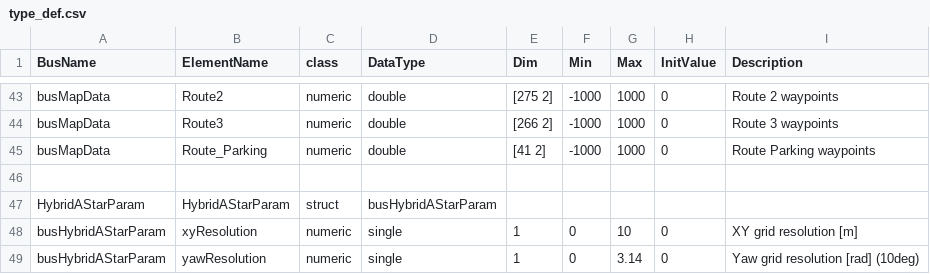
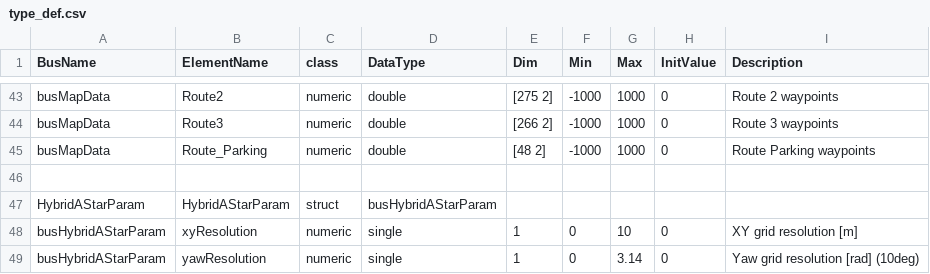
Before and after one commit to IVS4Project/IVSProject_1118, a CSV file: Data/type_def.csv, drawn as a sheet; only a part is shown, gaps mark what is left out.

```diff
--- a/Data/type_def.csv
+++ b/Data/type_def.csv
@@ -44,3 +44,3 @@ busMapData,Route2,numeric,double,[275 2],-1000,1000,0,Route 2 waypoints
 busMapData,Route3,numeric,double,[266 2],-1000,1000,0,Route 3 waypoints
-busMapData,Route_Parking,numeric,double,[41 2],-1000,1000,0,Route Parking waypoints
+busMapData,Route_Parking,numeric,double,[48 2],-1000,1000,0,Route Parking waypoints
 
```
Also changed, not shown: 9 other files.
